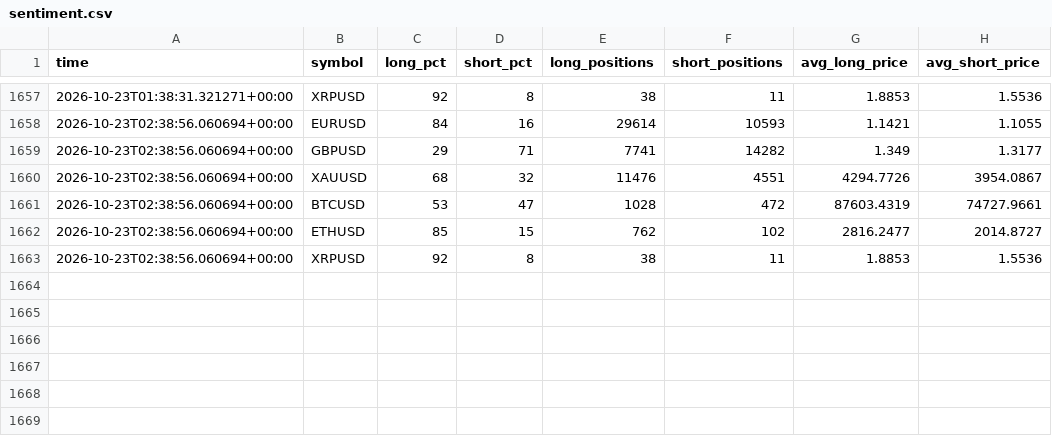
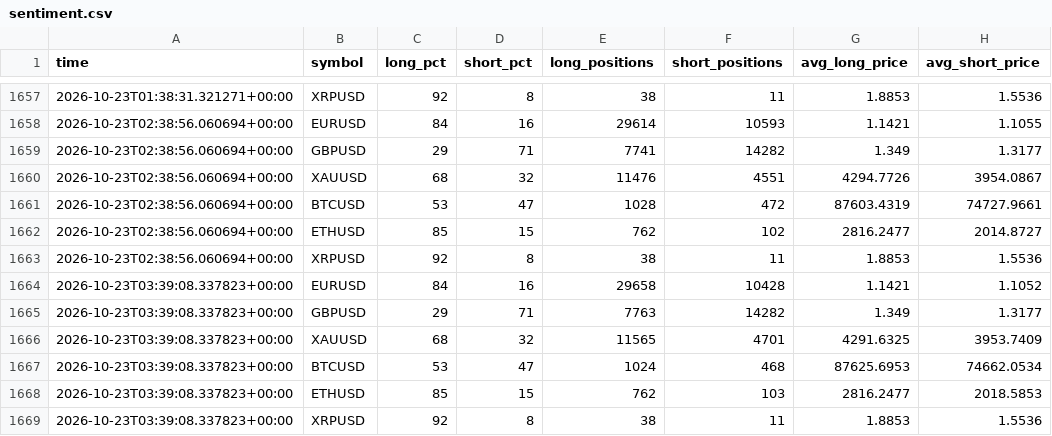
Before and after one commit to thebhujangi/forex-bot, a CSV file: state/sentiment.csv, drawn as a sheet; only a part is shown, gaps mark what is left out; the diff names each change by its address in the sheet, - before the commit and + after, or states it on an @@ line.

```diff
--- a/state/sentiment.csv
+++ b/state/sentiment.csv
+row 1664: 2026-10-23T03:39:08.337823+00:00 | EURUSD | 84 | 16 | 29658 | 10428 | 1.1421 | 1.1052
+row 1665: 2026-10-23T03:39:08.337823+00:00 | GBPUSD | 29 | 71 | 7763 | 14282 | 1.349 | 1.3177
+row 1666: 2026-10-23T03:39:08.337823+00:00 | XAUUSD | 68 | 32 | 11565 | 4701 | 4291.6325 | 3953.7409
+row 1667: 2026-10-23T03:39:08.337823+00:00 | BTCUSD | 53 | 47 | 1024 | 468 | 87625.6953 | 74662.0534
+row 1668: 2026-10-23T03:39:08.337823+00:00 | ETHUSD | 85 | 15 | 762 | 103 | 2816.2477 | 2018.5853
+row 1669: 2026-10-23T03:39:08.337823+00:00 | XRPUSD | 92 | 8 | 38 | 11 | 1.8853 | 1.5536
```
Also changed, not shown: 1 other file.
